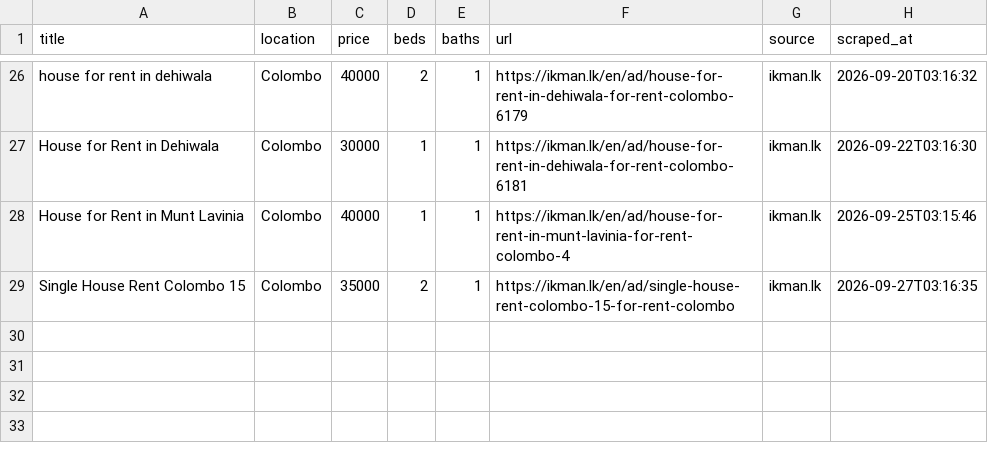
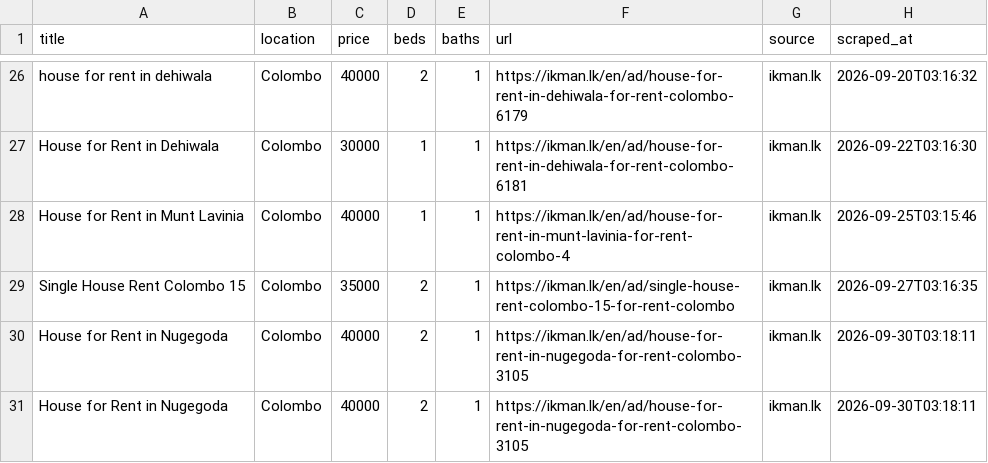
Before and after one commit to udarakahata-commits/rental-scraper, a CSV file: matches.csv, drawn as a sheet; only a part is shown, gaps mark what is left out; the diff names each change by its address in the sheet, - before the commit and + after, or states it on an @@ line.

```diff
--- a/matches.csv
+++ b/matches.csv
+row 30: House for Rent in Nugegoda | Colombo | 40000 | 2 | 1 | https://ikman.lk/en/ad/house-for-rent-in-nugegoda-for-rent-colombo-3105 | ikman.lk | 2026-09-30T03:18:11
+row 31: House for Rent in Nugegoda | Colombo | 40000 | 2 | 1 | https://ikman.lk/en/ad/house-for-rent-in-nugegoda-for-rent-colombo-3105 | ikman.lk | 2026-09-30T03:18:11
```
Also changed, not shown: 1 other file.
